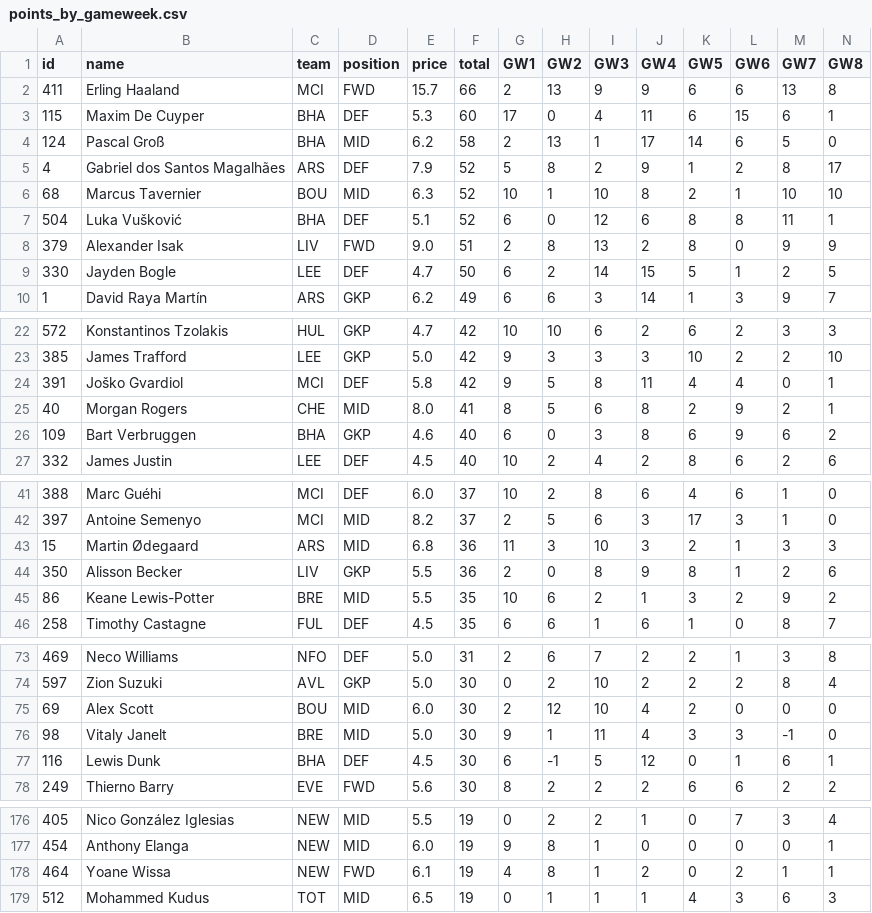
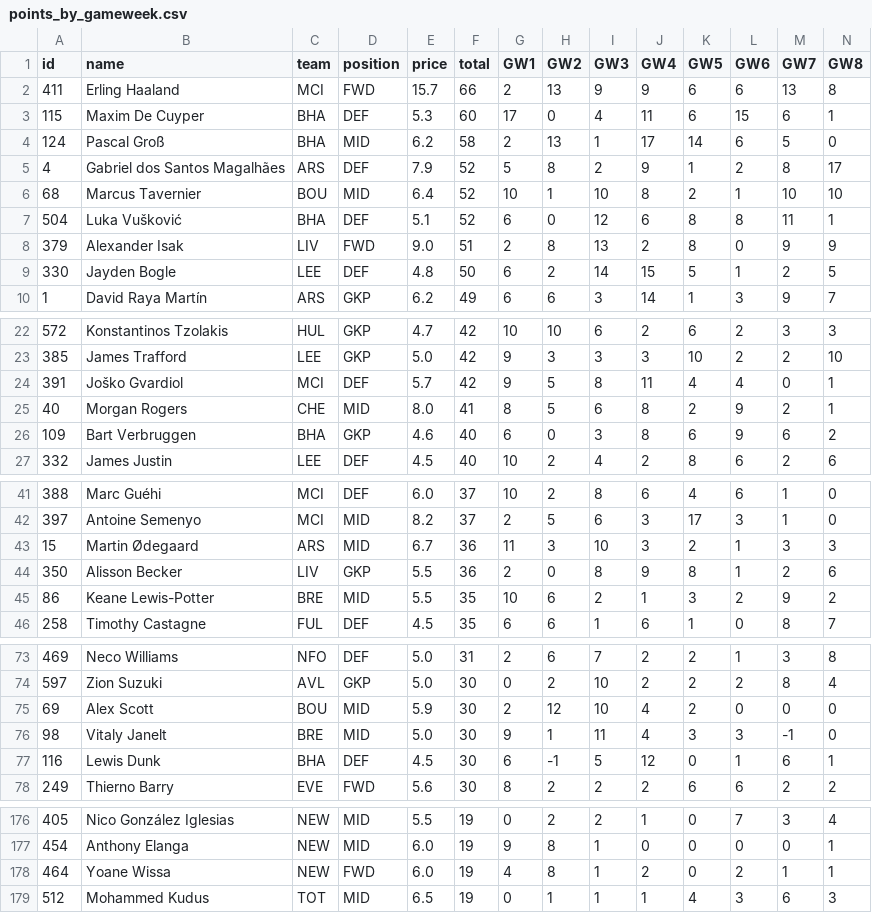
Before and after one commit to kprinsloo-sports/FPL_Tracker, a CSV file: data/2026-27/points_by_gameweek.csv, drawn as a sheet; only a part is shown, gaps mark what is left out; the diff covers the shown part only.

```diff
--- a/data/2026-27/points_by_gameweek.csv
+++ b/data/2026-27/points_by_gameweek.csv
@@ -5,6 +5,6 @@ id,name,team,position,price,total,GW1,GW2,GW3,GW4,GW5,GW6,GW7,GW8
 4,Gabriel dos Santos Magalhães,ARS,DEF,7.9,52,5,8,2,9,1,2,8,17
-68,Marcus Tavernier,BOU,MID,6.3,52,10,1,10,8,2,1,10,10
+68,Marcus Tavernier,BOU,MID,6.4,52,10,1,10,8,2,1,10,10
 504,Luka Vušković,BHA,DEF,5.1,52,6,0,12,6,8,8,11,1
 379,Alexander Isak,LIV,FWD,9.0,51,2,8,13,2,8,0,9,9
-330,Jayden Bogle,LEE,DEF,4.7,50,6,2,14,15,5,1,2,5
+330,Jayden Bogle,LEE,DEF,4.8,50,6,2,14,15,5,1,2,5
 1,David Raya Martín,ARS,GKP,6.2,49,6,6,3,14,1,3,9,7
@@ -23,3 +23,3 @@ id,name,team,position,price,total,GW1,GW2,GW3,GW4,GW5,GW6,GW7,GW8
 385,James Trafford,LEE,GKP,5.0,42,9,3,3,3,10,2,2,10
-391,Joško Gvardiol,MCI,DEF,5.8,42,9,5,8,11,4,4,0,1
+391,Joško Gvardiol,MCI,DEF,5.7,42,9,5,8,11,4,4,0,1
 40,Morgan Rogers,CHE,MID,8.0,41,8,5,6,8,2,9,2,1
@@ -42,3 +42,3 @@ id,name,team,position,price,total,GW1,GW2,GW3,GW4,GW5,GW6,GW7,GW8
 397,Antoine Semenyo,MCI,MID,8.2,37,2,5,6,3,17,3,1,0
-15,Martin Ødegaard,ARS,MID,6.8,36,11,3,10,3,2,1,3,3
+15,Martin Ødegaard,ARS,MID,6.7,36,11,3,10,3,2,1,3,3
 350,Alisson Becker,LIV,GKP,5.5,36,2,0,8,9,8,1,2,6
@@ -74,3 +74,3 @@ id,name,team,position,price,total,GW1,GW2,GW3,GW4,GW5,GW6,GW7,GW8
 597,Zion Suzuki,AVL,GKP,5.0,30,0,2,10,2,2,2,8,4
-69,Alex Scott,BOU,MID,6.0,30,2,12,10,4,2,0,0,0
+69,Alex Scott,BOU,MID,5.9,30,2,12,10,4,2,0,0,0
 98,Vitaly Janelt,BRE,MID,5.0,30,9,1,11,4,3,3,-1,0
@@ -177,3 +177,3 @@ id,name,team,position,price,total,GW1,GW2,GW3,GW4,GW5,GW6,GW7,GW8
 454,Anthony Elanga,NEW,MID,6.0,19,9,8,1,0,0,0,0,1
-464,Yoane Wissa,NEW,FWD,6.1,19,4,8,1,2,0,2,1,1
+464,Yoane Wissa,NEW,FWD,6.0,19,4,8,1,2,0,2,1,1
 512,Mohammed Kudus,TOT,MID,6.5,19,0,1,1,1,4,3,6,3
```
Also changed, not shown: 4 edited cells elsewhere in this file, 3 other files.
